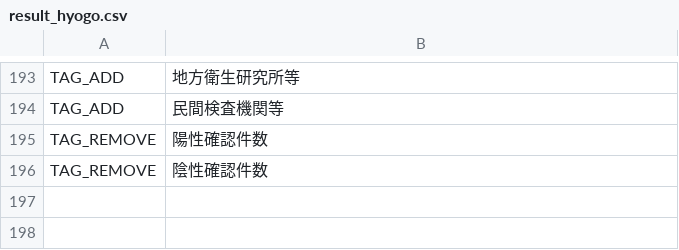
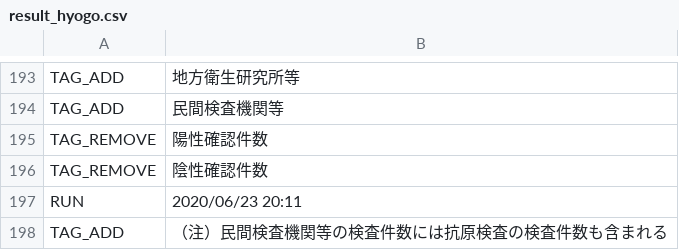
Before and after one commit to stop-covid19-hyogo/covid19, a CSV file: auto-i18n/result_hyogo.csv, drawn as a sheet; only a part is shown, gaps mark what is left out.

```diff
--- a/auto-i18n/result_hyogo.csv
+++ b/auto-i18n/result_hyogo.csv
@@ -196 +196,3 @@ TAG_REMOVE,陽性確認件数
 TAG_REMOVE,陰性確認件数
+RUN,2020/06/23 20:11
+TAG_ADD,（注）民間検査機関等の検査件数には抗原検査の検査件数も含まれる
```
Also changed, not shown: 1 other file.
